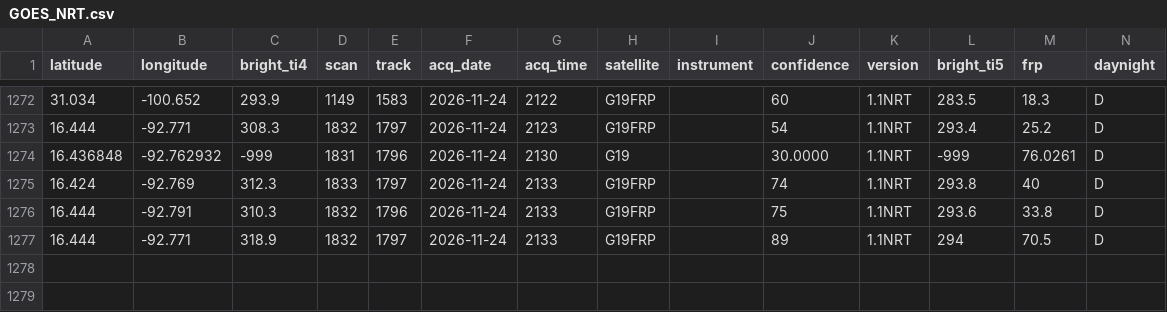
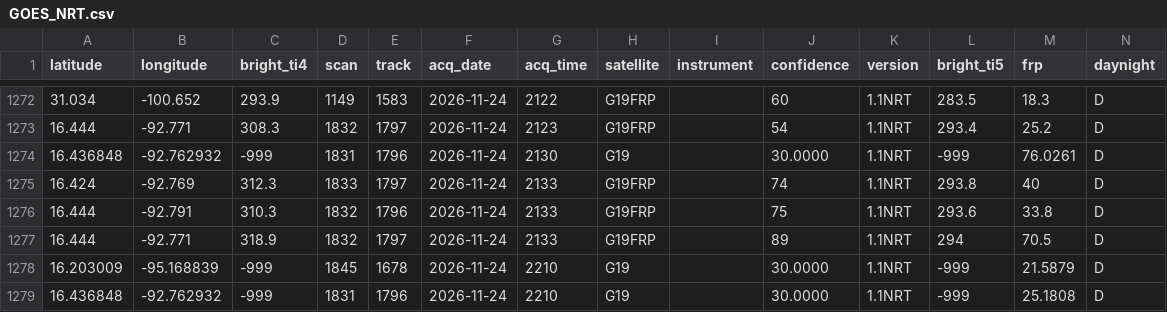
Before and after one commit to LopezRod777/mexico-fire-record, a CSV file: data/live/raw/GOES_NRT.csv, drawn as a sheet; only a part is shown, gaps mark what is left out.

```diff
--- a/data/live/raw/GOES_NRT.csv
+++ b/data/live/raw/GOES_NRT.csv
@@ -1277 +1277,3 @@ latitude,longitude,bright_ti4,scan,track,acq_date,acq_time,satellite,instrument,
 16.444,-92.771,318.9,1832,1797,2026-11-24,2133,G19FRP,,89,1.1NRT,294,70.5,D
+16.203009,-95.168839,-999,1845,1678,2026-11-24,2210,G19,,30.0000,1.1NRT,-999,21.5879,D
+16.436848,-92.762932,-999,1831,1796,2026-11-24,2210,G19,,30.0000,1.1NRT,-999,25.1808,D
```
Also changed, not shown: 3 other files.
